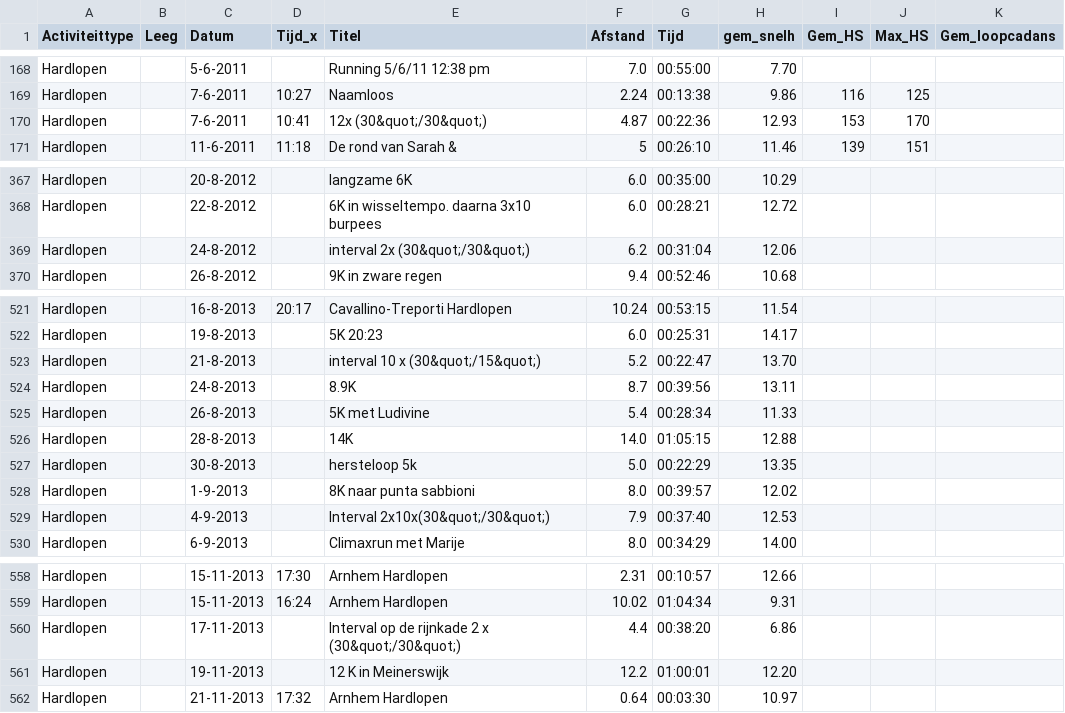
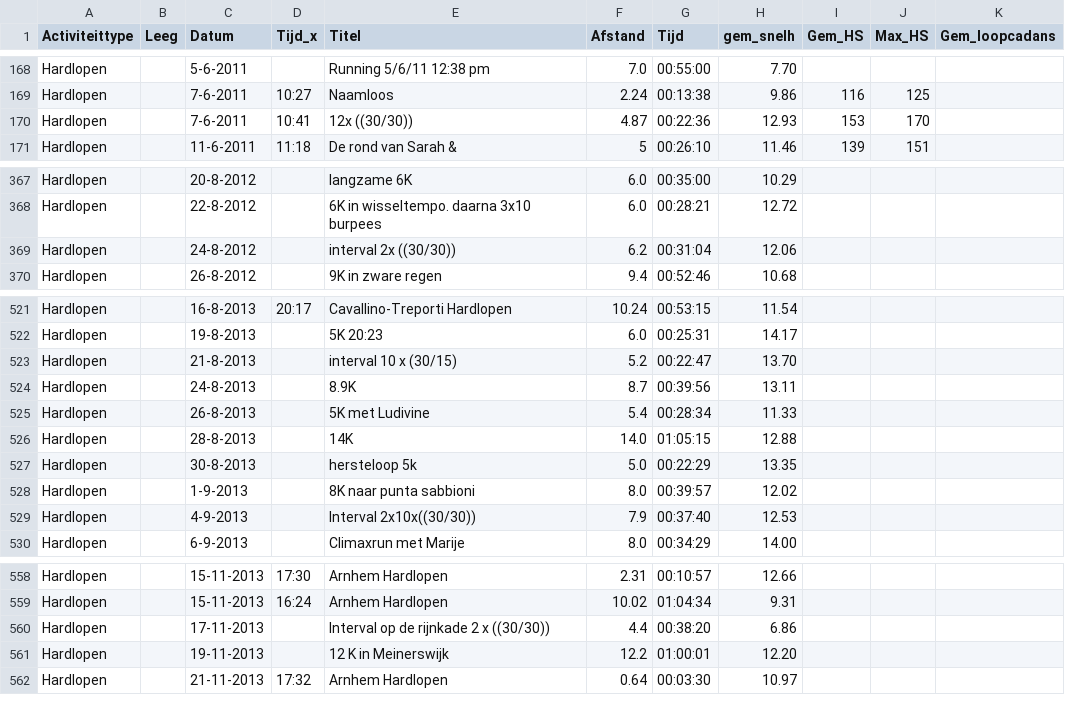
Before and after one commit to rcsmit/streamlit_scripts, a CSV file: input/garminactivities_new.csv, drawn as a sheet; only a part is shown, gaps mark what is left out; the diff covers the shown part only; the diff names each change by its address in the sheet, - before the commit and + after, or states it on an @@ line.

```diff
--- a/input/garminactivities_new.csv
+++ b/input/garminactivities_new.csv
-E170 (Titel): 12x (30&quot;/30&quot;)
+E170 (Titel): 12x ((30/30))
-E369 (Titel): interval 2x (30&quot;/30&quot;)
+E369 (Titel): interval 2x ((30/30))
-E523 (Titel): interval 10 x (30&quot;/15&quot;)
+E523 (Titel): interval 10 x (30/15)
-E529 (Titel): Interval 2x10x(30&quot;/30&quot;)
+E529 (Titel): Interval 2x10x((30/30))
-E560 (Titel): Interval op de rijnkade 2 x (30&quot;/30&quot;)
+E560 (Titel): Interval op de rijnkade 2 x ((30/30))
```
Also changed, not shown: 1 added row, 1 removed row and 12 edited cells elsewhere in this file.
